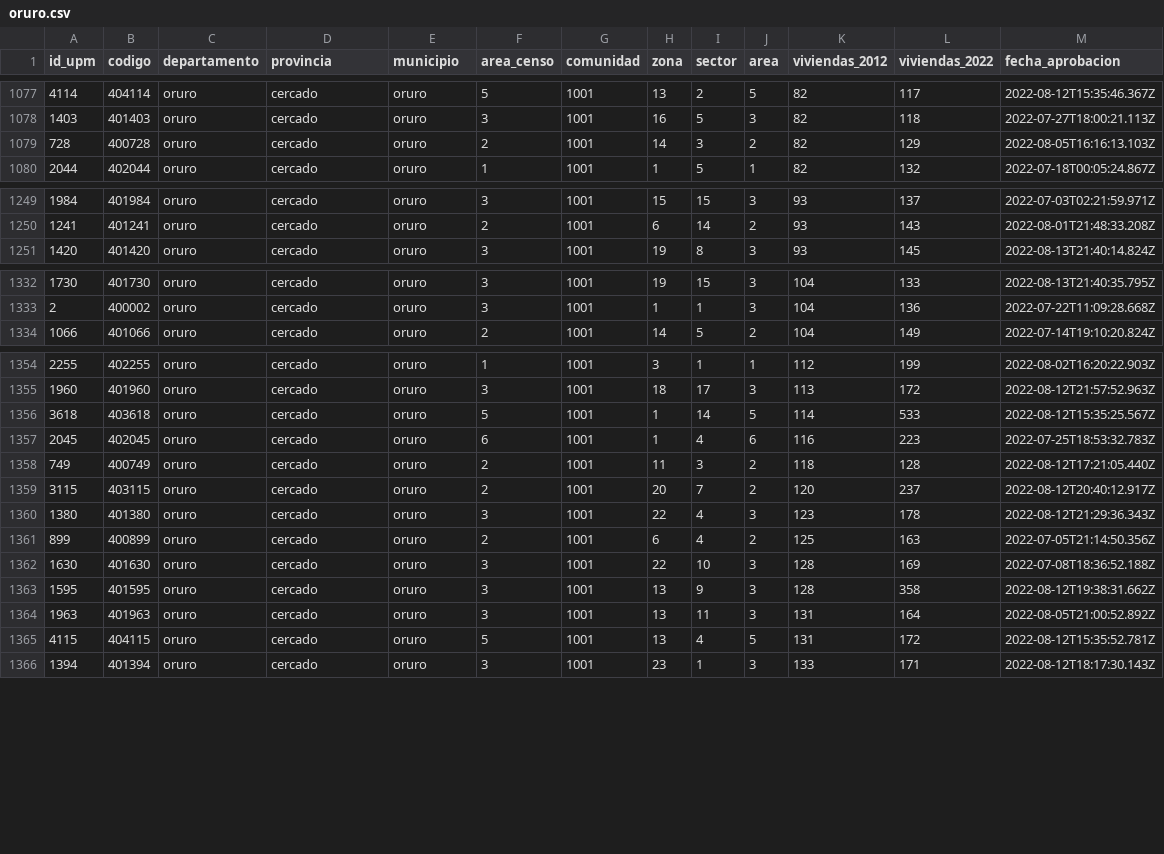
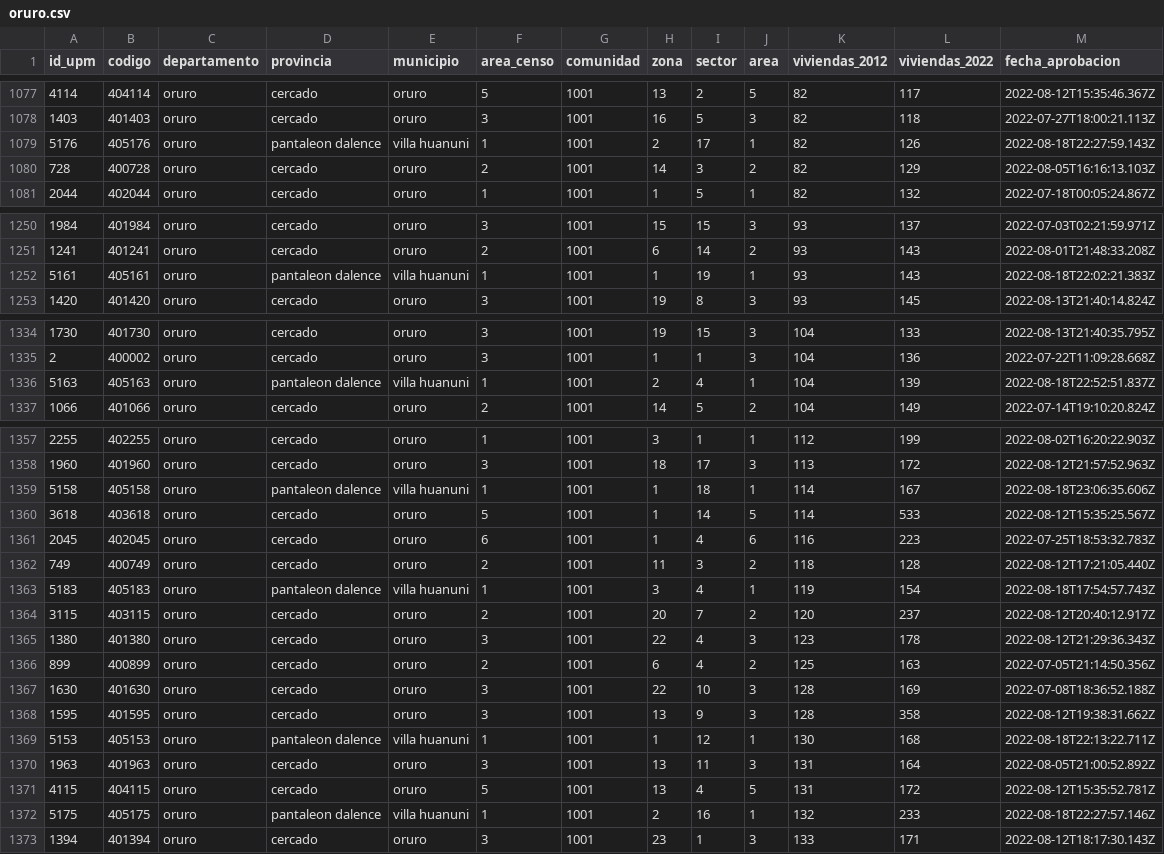
Before and after one commit to mauforonda/avance_censo, a CSV file: data/cartografia/departamentos/oruro.csv, drawn as a sheet; only a part is shown, gaps mark what is left out.

```diff
--- a/data/cartografia/departamentos/oruro.csv
+++ b/data/cartografia/departamentos/oruro.csv
@@ -1078,2 +1078,3 @@ id_upm,codigo,departamento,provincia,municipio,area_censo,comunidad,zona,sector,
 1403,401403,oruro,cercado,oruro,3,1001,16,5,3,82,118,2022-07-27T18:00:21.113Z
+5176,405176,oruro,pantaleon dalence,villa huanuni,1,1001,2,17,1,82,126,2022-08-18T22:27:59.143Z
 728,400728,oruro,cercado,oruro,2,1001,14,3,2,82,129,2022-08-05T16:16:13.103Z
@@ -1250,2 +1251,3 @@ id_upm,codigo,departamento,provincia,municipio,area_censo,comunidad,zona,sector,
 1241,401241,oruro,cercado,oruro,2,1001,6,14,2,93,143,2022-08-01T21:48:33.208Z
+5161,405161,oruro,pantaleon dalence,villa huanuni,1,1001,1,19,1,93,143,2022-08-18T22:02:21.383Z
 1420,401420,oruro,cercado,oruro,3,1001,19,8,3,93,145,2022-08-13T21:40:14.824Z
@@ -1333,2 +1335,3 @@ id_upm,codigo,departamento,provincia,municipio,area_censo,comunidad,zona,sector,
 2,400002,oruro,cercado,oruro,3,1001,1,1,3,104,136,2022-07-22T11:09:28.668Z
+5163,405163,oruro,pantaleon dalence,villa huanuni,1,1001,2,4,1,104,139,2022-08-18T22:52:51.837Z
 1066,401066,oruro,cercado,oruro,2,1001,14,5,2,104,149,2022-07-14T19:10:20.824Z
@@ -1355,2 +1358,3 @@ id_upm,codigo,departamento,provincia,municipio,area_censo,comunidad,zona,sector,
 1960,401960,oruro,cercado,oruro,3,1001,18,17,3,113,172,2022-08-12T21:57:52.963Z
+5158,405158,oruro,pantaleon dalence,villa huanuni,1,1001,1,18,1,114,167,2022-08-18T23:06:35.606Z
 3618,403618,oruro,cercado,oruro,5,1001,1,14,5,114,533,2022-08-12T15:35:25.567Z
@@ -1358,2 +1362,3 @@ id_upm,codigo,departamento,provincia,municipio,area_censo,comunidad,zona,sector,
 749,400749,oruro,cercado,oruro,2,1001,11,3,2,118,128,2022-08-12T17:21:05.440Z
+5183,405183,oruro,pantaleon dalence,villa huanuni,1,1001,3,4,1,119,154,2022-08-18T17:54:57.743Z
 3115,403115,oruro,cercado,oruro,2,1001,20,7,2,120,237,2022-08-12T20:40:12.917Z
@@ -1363,4 +1368,6 @@ id_upm,codigo,departamento,provincia,municipio,area_censo,comunidad,zona,sector,
 1595,401595,oruro,cercado,oruro,3,1001,13,9,3,128,358,2022-08-12T19:38:31.662Z
+5153,405153,oruro,pantaleon dalence,villa huanuni,1,1001,1,12,1,130,168,2022-08-18T22:13:22.711Z
 1963,401963,oruro,cercado,oruro,3,1001,13,11,3,131,164,2022-08-05T21:00:52.892Z
 4115,404115,oruro,cercado,oruro,5,1001,13,4,5,131,172,2022-08-12T15:35:52.781Z
+5175,405175,oruro,pantaleon dalence,villa huanuni,1,1001,2,16,1,132,233,2022-08-18T22:27:57.146Z
 1394,401394,oruro,cercado,oruro,3,1001,23,1,3,133,171,2022-08-12T18:17:30.143Z
```
Also changed, not shown: data/cartografia/departamentos/beni.csv, data/cartografia/departamentos/pando.csv, 5 other files.
